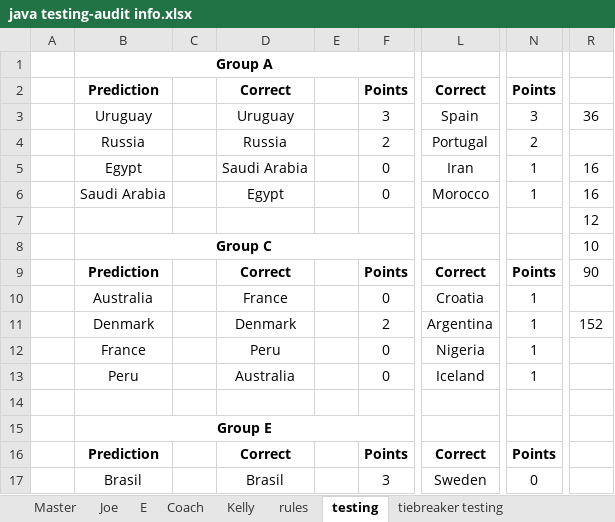
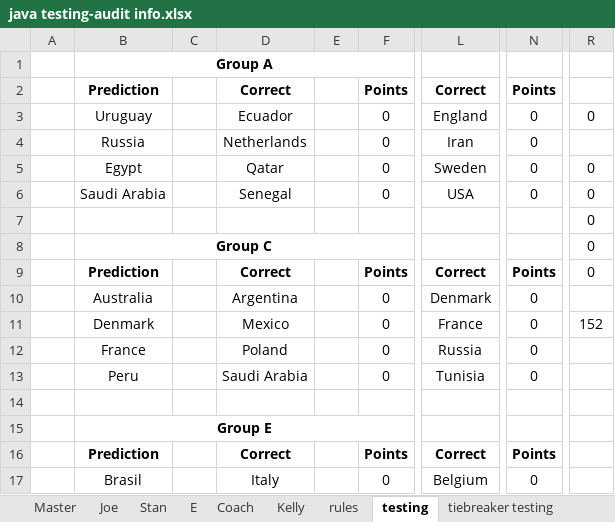
Before and after one commit to jpcollins19/world-cup-heroku, an Excel workbook: excel docs/java testing-audit info.xlsx, sheet testing, drawn as a sheet; only a part is shown, gaps mark what is left out; values as stored, in another font and other column widths than the file's, no borders; the diff covers the shown part only; the diff names each change by its address in the sheet, - before the commit and + after, or states it on an @@ line.

```diff
--- a/excel docs/java testing-audit info.xlsx (sheet testing)
+++ b/excel docs/java testing-audit info.xlsx (sheet testing)
+sheet tab: Stan
-D3: Uruguay
+D3: Ecuador
-F3: 3
+F3: 0
-L3: Spain
+L3: England
-N3: 3
+N3: 0
-R3: 36
+R3: 0
-D4: Russia
+D4: Netherlands
-F4: 2
+F4: 0
-L4: Portugal
+L4: Iran
-N4: 2
+N4: 0
-D5: Saudi Arabia
+D5: Qatar
-L5: Iran
+L5: Sweden
-N5:N6: 1
+N5:N6: 0
-R5:R6: 16
+R5:R6: 0
-D6: Egypt
+D6: Senegal
-L6: Morocco
+L6: USA
-R7: 12
+R7: 0
-R8: 10
+R8: 0
-R9: 90
+R9: 0
-D10: France
+D10: Argentina
-L10: Croatia
+L10: Denmark
-N10:N13: 1
+N10:N13: 0
-D11: Denmark
+D11: Mexico
-F11: 2
+F11: 0
-L11: Argentina
+L11: France
-D12: Peru
+D12: Poland
-L12: Nigeria
+L12: Russia
-D13: Australia
+D13: Saudi Arabia
-L13: Iceland
+L13: Tunisia
-D17: Brasil
+D17: Italy
-F17: 3
+F17: 0
-L17: Sweden
+L17: Belgium
```
Also changed, not shown: 1 added row, 1 removed row and 39 edited cells elsewhere in this sheet, sheet Joe, sheet Coach, sheet E, sheet Kelly, sheet Master, 25 other files.
